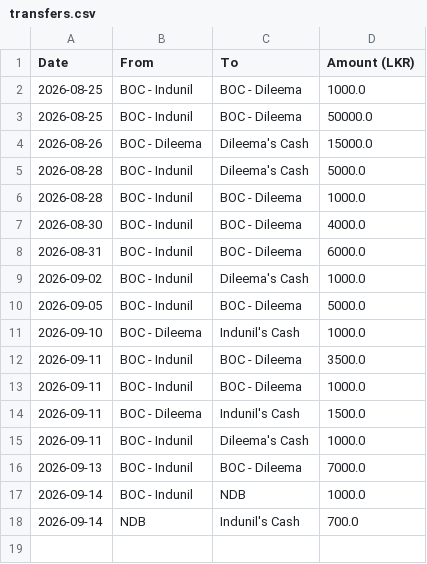
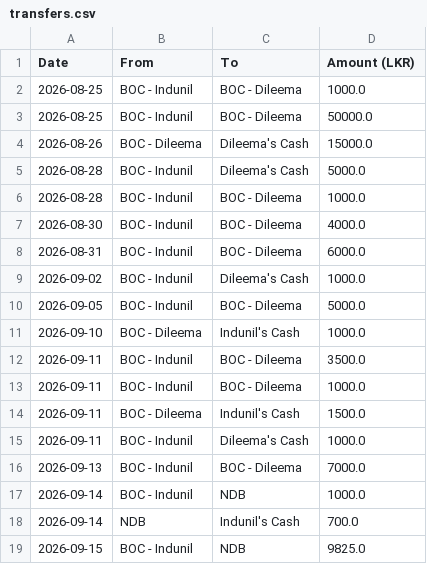
Before and after one commit to idulakpr/family-finance-tracker, a CSV file: data/transfers.csv, drawn as a sheet; the diff names each change by its address in the sheet, - before the commit and + after, or states it on an @@ line.

Commit message:
Add fund transfer

```diff
--- a/data/transfers.csv
+++ b/data/transfers.csv
+row 19: 2026-09-15 | BOC - Indunil | NDB | 9825.0
```
